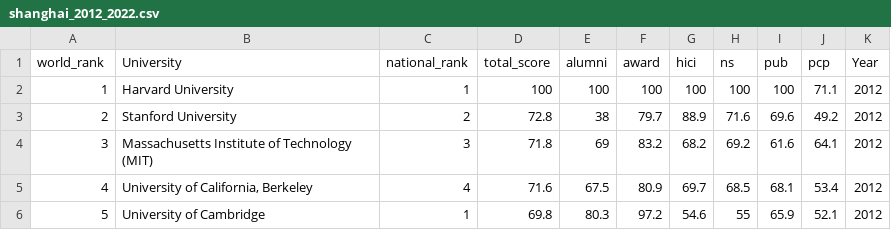
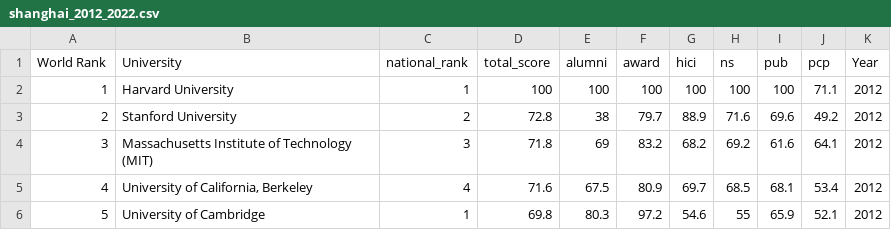
Before and after one commit to JanjanC/Interactive-Visualization-Application, a CSV file: datasets/shanghai_2012_2022.csv, drawn as a sheet; only a part is shown.

Commit message:
Update world rank column

```diff
--- a/datasets/shanghai_2012_2022.csv
+++ b/datasets/shanghai_2012_2022.csv
@@ -1,2 +1,2 @@
-world_rank,University,national_rank,total_score,alumni,award,hici,ns,pub,pcp,Year
+World Rank,University,national_rank,total_score,alumni,award,hici,ns,pub,pcp,Year
 1,Harvard University,1,100,100,100,100,100,100,71.1,2012
```
Also changed, not shown: 2 other files.
